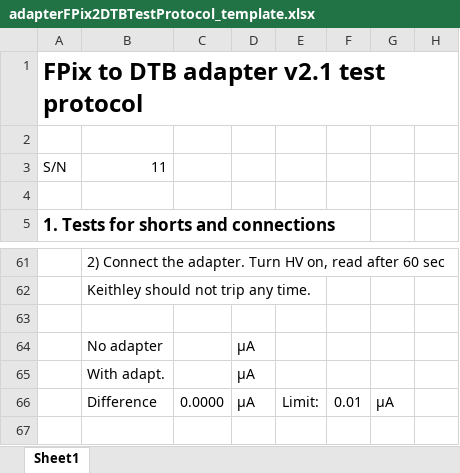
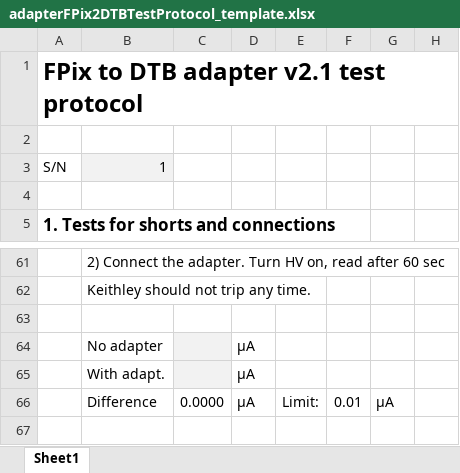
Before and after one commit to jsiado/DTB2FPixModuleAdapter, an Excel workbook: adapterFPix2DTBTestProtocol_template.xlsx, sheet Sheet1, drawn as a sheet; only a part is shown, gaps mark what is left out; values as stored, in another font and other column widths than the file's, no borders; conditional formats not drawn; the diff names each change by its address in the sheet, - before the commit and + after, or states it on an @@ line.

Commit message:
Added template sheet

```diff
--- a/adapterFPix2DTBTestProtocol_template.xlsx (sheet Sheet1)
+++ b/adapterFPix2DTBTestProtocol_template.xlsx (sheet Sheet1)
-B3: 11
+B3: 1
-B3 fill: none
+B3 fill: #F2F2F2
-C64:C65 fill: none
+C64:C65 fill: #F2F2F2
```
